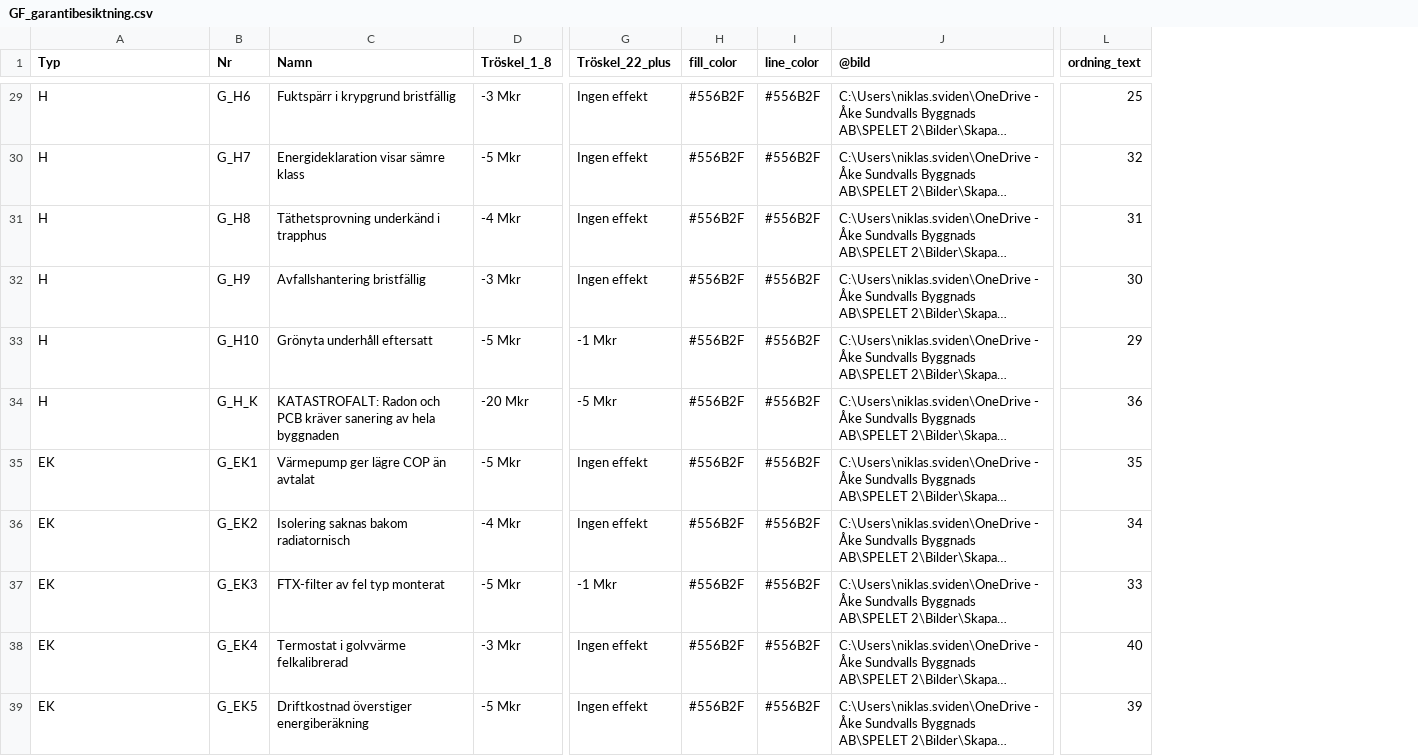
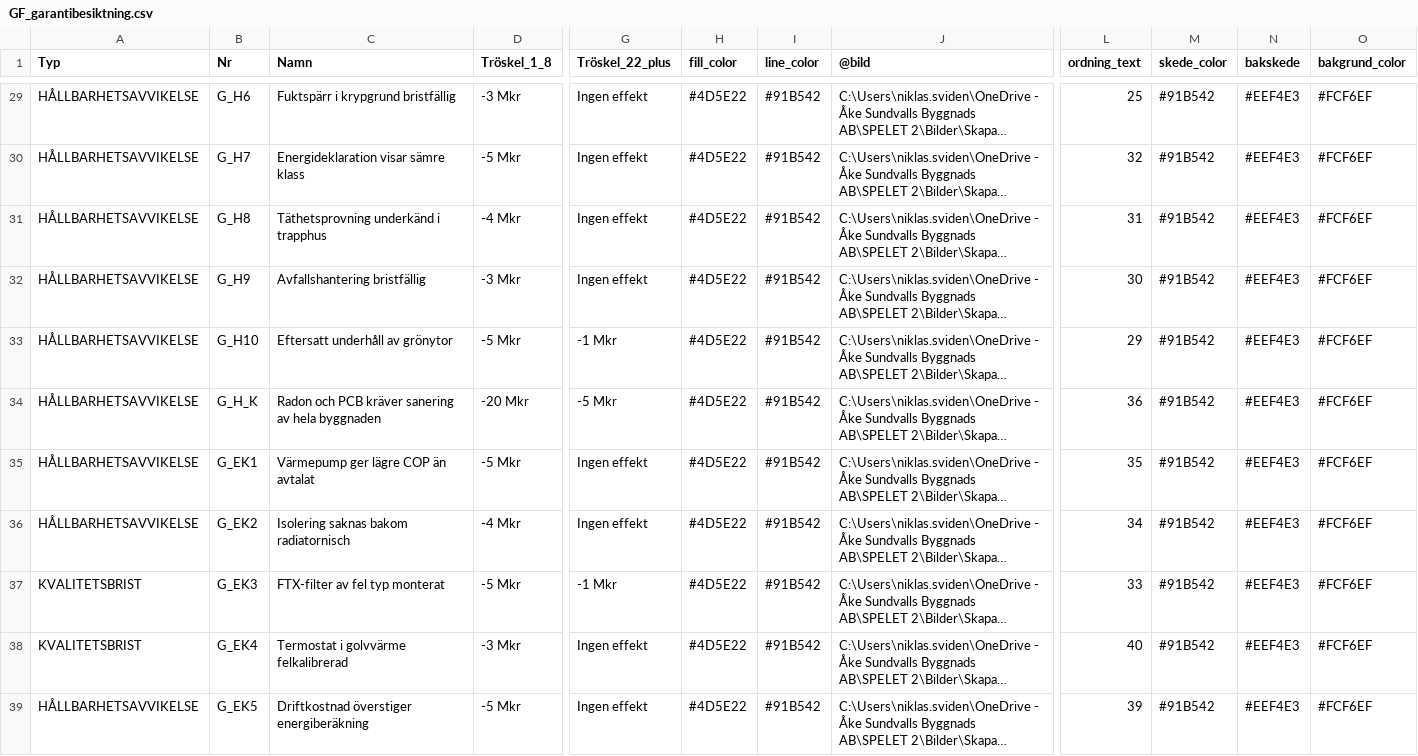
Before and after one commit to Knixlas/PMOPOLY, a CSV file: data/3_genomforande/GF_garantibesiktning.csv, drawn as a sheet; only a part is shown, gaps mark what is left out; long unchanged cells end in …; the diff covers the shown part only; the diff names each change by its address in the sheet, - before the commit and + after, or states it on an @@ line.

```diff
--- a/data/3_genomforande/GF_garantibesiktning.csv
+++ b/data/3_genomforande/GF_garantibesiktning.csv
+column M (skede_color), rows 29-39: all #91B542
+column N (bakskede), rows 29-39: all #EEF4E3
+column O (bakgrund_color), rows 29-39: all #FCF6EF
-A29:A34 (Typ): H
+A29:A34 (Typ): HÅLLBARHETSAVVIKELSE
-H29:H39 (fill_color): #556B2F
+H29:H39 (fill_color): #4D5E22
-I29:I39 (line_color): #556B2F
+I29:I39 (line_color): #91B542
-C33 (Namn): Grönyta underhåll eftersatt
+C33 (Namn): Eftersatt underhåll av grönytor
-C34 (Namn): KATASTROFALT: Radon och…
+C34 (Namn): Radon och…
-A35:A36 (Typ): EK
+A35:A36 (Typ): HÅLLBARHETSAVVIKELSE
-A37:A38 (Typ): EK
+A37:A38 (Typ): KVALITETSBRIST
-A39 (Typ): EK
+A39 (Typ): HÅLLBARHETSAVVIKELSE
```
Also changed, not shown: 113 edited cells elsewhere in this file, data/1_projektutveckling/PU_markepansion.csv, data/2_planering/PL_Händelsekort.csv, 19 other files.
